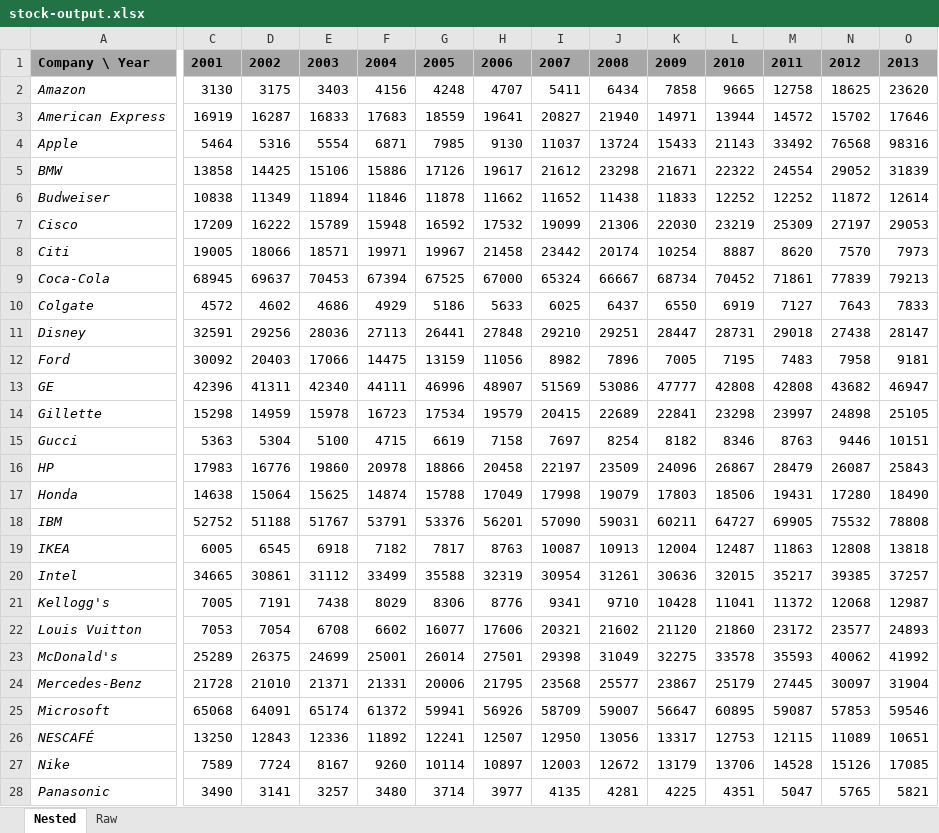
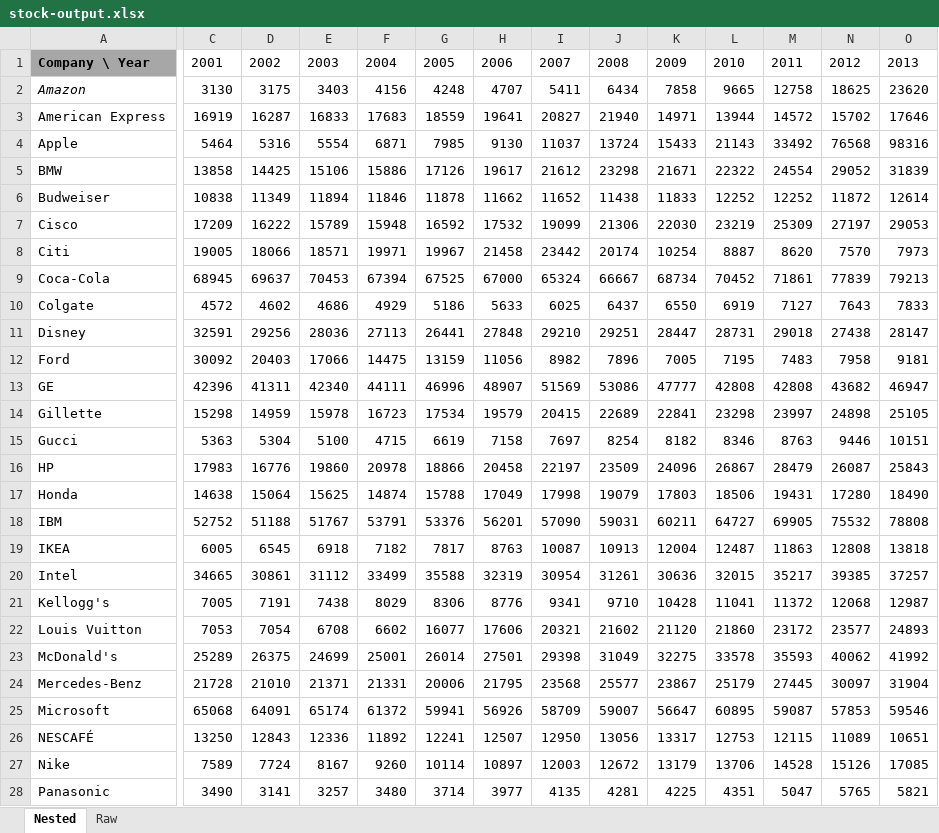
Before and after one commit to ideaconsult/xlsx-datafill, an Excel workbook: examples/stock-output.xlsx, sheet Nested, drawn as a sheet; only a part is shown, gaps mark what is left out; values as stored, in another font and other column widths than the file's, no borders; the diff covers the shown part only; the diff names each change by its address in the sheet, - before the commit and + after, or states it on an @@ line.

```diff
--- a/examples/stock-output.xlsx (sheet Nested)
+++ b/examples/stock-output.xlsx (sheet Nested)
@@ C1:O1 fill: #A7A7A7 → none, bold: on → off @@
-A3:A28 italic: on
+A3:A28 italic: off
```
Also changed, not shown: cell formats elsewhere in this sheet, sheet Raw, examples/stock-template.xlsx, 7 other files.
